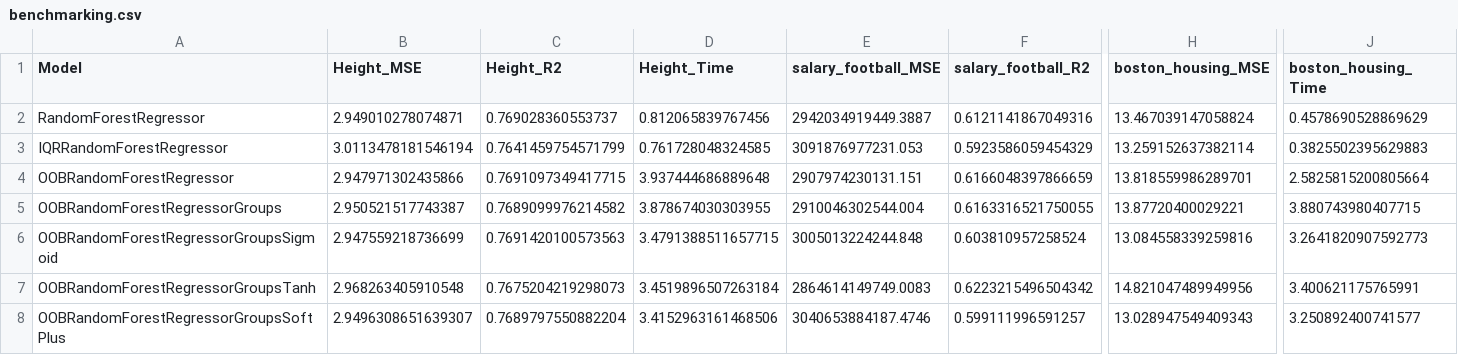
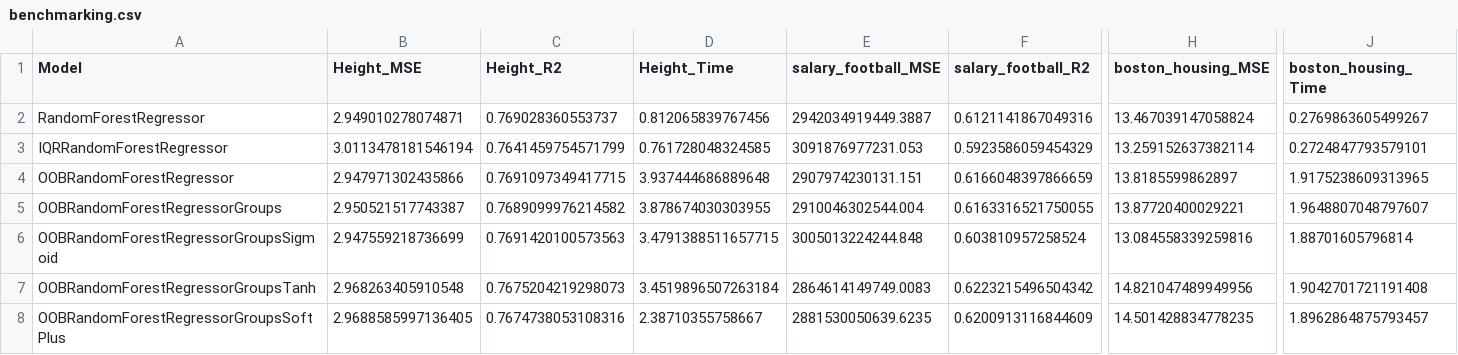
Before and after one commit to fedeegiorgi/proyecto-final, a CSV file: src/benchmarking.csv, drawn as a sheet; only a part is shown, gaps mark what is left out; the diff covers the shown part only; the diff names each change by its address in the sheet, - before the commit and + after, or states it on an @@ line.

```diff
--- a/src/benchmarking.csv
+++ b/src/benchmarking.csv
-J2 (boston_housing_Time): 0.4578690528869629
+J2 (boston_housing_Time): 0.2769863605499267
-J3 (boston_housing_Time): 0.3825502395629883
+J3 (boston_housing_Time): 0.2724847793579101
-H4 (boston_housing_MSE): 13.818559986289701
+H4 (boston_housing_MSE): 13.8185599862897
-J4 (boston_housing_Time): 2.5825815200805664
+J4 (boston_housing_Time): 1.9175238609313965
-J5 (boston_housing_Time): 3.880743980407715
+J5 (boston_housing_Time): 1.9648807048797607
-J6 (boston_housing_Time): 3.2641820907592773
+J6 (boston_housing_Time): 1.88701605796814
-J7 (boston_housing_Time): 3.400621175765991
+J7 (boston_housing_Time): 1.9042701721191408
-B8 (Height_MSE): 2.9496308651639307
+B8 (Height_MSE): 2.9688585997136405
-C8 (Height_R2): 0.7689797550882204
+C8 (Height_R2): 0.7674738053108316
-D8 (Height_Time): 3.4152963161468506
+D8 (Height_Time): 2.38710355758667
-E8 (salary_football_MSE): 3040653884187.4746
+E8 (salary_football_MSE): 2881530050639.6235
-F8 (salary_football_R2): 0.599111996591257
+F8 (salary_football_R2): 0.6200913116844609
-H8 (boston_housing_MSE): 13.028947549409343
+H8 (boston_housing_MSE): 14.501428834778235
-J8 (boston_housing_Time): 3.250892400741577
+J8 (boston_housing_Time): 1.8962864875793457
```
Also changed, not shown: 2 edited cells elsewhere in this file, 3 other files.
